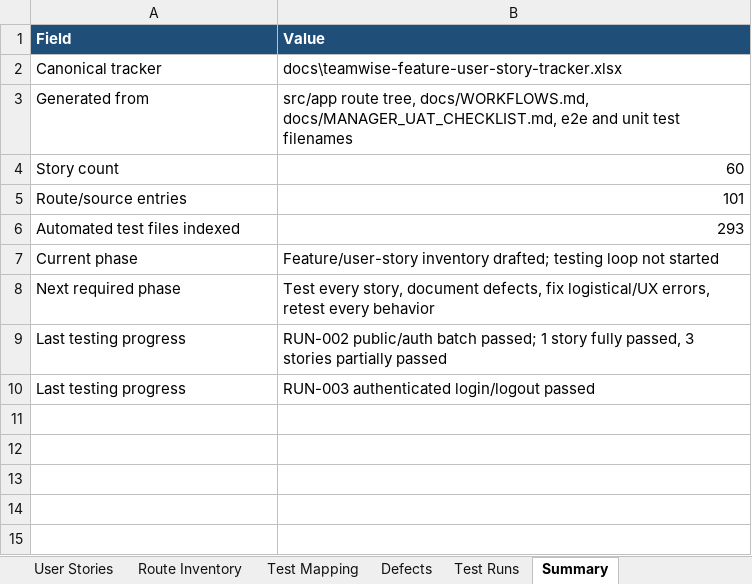
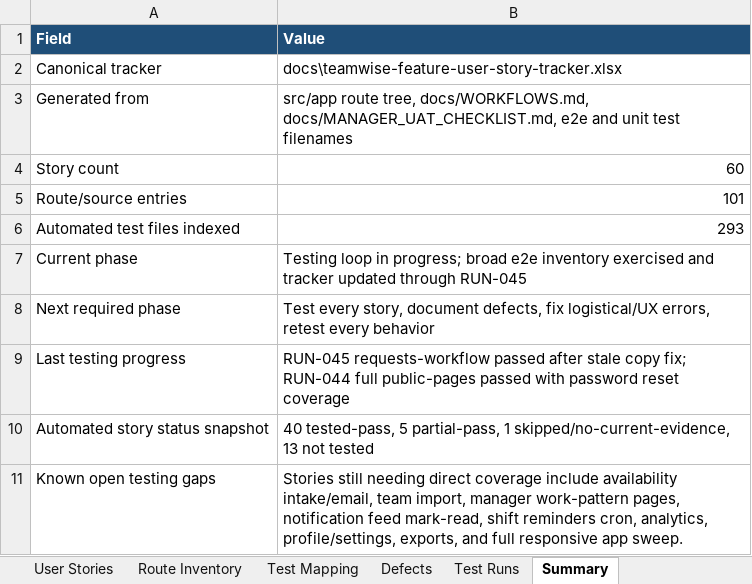
Before and after one commit to byonk19-svg/rt-scheduler, an Excel workbook: docs/teamwise-feature-user-story-tracker.xlsx, sheet Summary, drawn as a sheet; values as stored, in another font and other column widths than the file's, no borders; table styles not drawn; removed rows and columns are numbered as before the commit, all else as after; the diff names each change by its address in the sheet, - before the commit and + after, or states it on an @@ line.

Commit message:
Record story-test progress through reset and requests
The feature tracker now reflects the broad e2e pass that was previously blocked by local write permissions, including skipped legacy suites and open story gaps. The reset-password story gets real hydrated browser coverage, and the requests workflow follows the current board-request copy instead of the retired button label.

Constraint: Keep one canonical workbook as the tracking source for story status, defects, and run evidence

Rejected: Mark skipped legacy coverage suites as passing | skipped tests do not prove current behavior

Rejected: Depend on the live Supabase password-reset email path | the public story only needs to prove submit lifecycle and generic copy without sending real mail

Confidence: high

Scope-risk: narrow

Directive: Keep future tracker updates tied to explicit RUN IDs and do not count skipped suites as pass evidence

Tested: npm.cmd run test:e2e -- e2e/public-pages.spec.ts --project=chromium --workers=1

Tested: npm.cmd run test:e2e -- e2e/requests-workflow.spec.ts --project=chromium --workers=1

Tested: npm.cmd run lint

Tested: npm.cmd run typecheck

Tested: git diff --check

Not-tested: Remaining tracker gaps listed in workbook Summary were not implemented in this commit

```diff
--- a/docs/teamwise-feature-user-story-tracker.xlsx (sheet Summary)
+++ b/docs/teamwise-feature-user-story-tracker.xlsx (sheet Summary)
-B7 (Value): Feature/user-story inventory drafted; testing loop not started
+B7 (Value): Testing loop in progress; broad e2e inventory exercised and tracker updated through RUN-045
-B9 (Value): RUN-002 public/auth batch passed; 1 story fully passed, 3 stories partially passed
+B9 (Value): RUN-045 requests-workflow passed after stale copy fix; RUN-044 full public-pages passed with password reset coverage
-row 10: Last testing progress | RUN-003 authenticated login/logout passed
+row 10: Automated story status snapshot | 40 tested-pass, 5 partial-pass, 1 skipped/no-current-evidence, 13 not tested
+row 11: Known open testing gaps | Stories still needing direct coverage include availability intake/email, team import, manager work-pattern pages, notification feed mark-read, shift reminders cron, analytics, profile/settings, exports, and full responsive app sweep.
```
Also changed, not shown: sheet Test Runs, sheet User Stories, sheet Test Mapping, sheet Defects, 2 other files.
